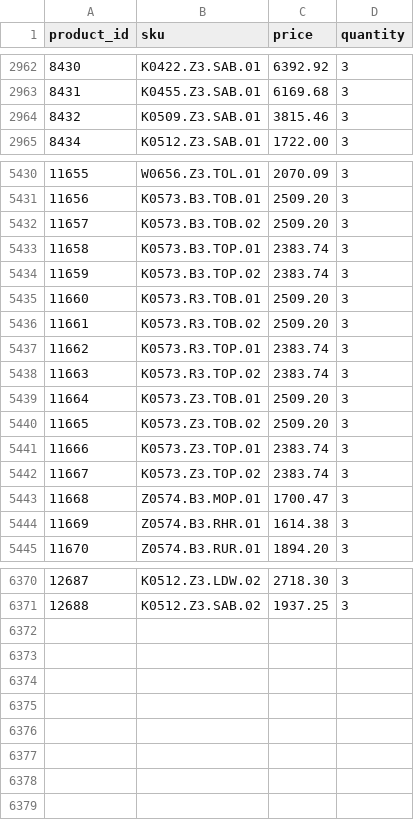
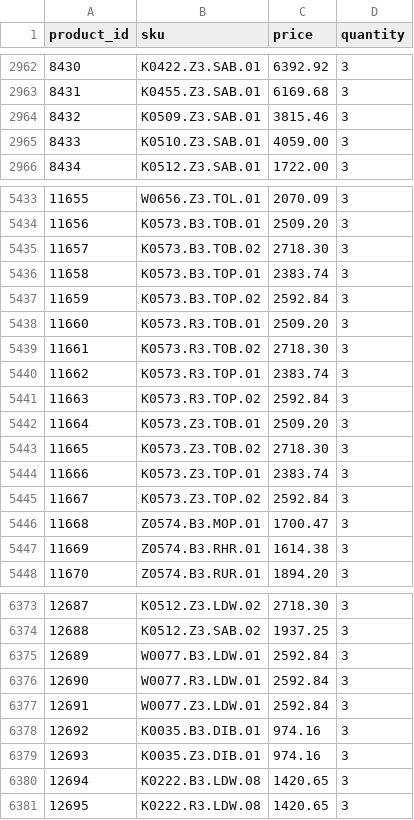
Before and after one commit to G-LOVRIN/BestDiamonds-CSV, a CSV file: diamonds-prices-quantity.csv, drawn as a sheet; only a part is shown, gaps mark what is left out; the diff covers the shown part only.

```diff
--- a/diamonds-prices-quantity.csv
+++ b/diamonds-prices-quantity.csv
@@ -2964,2 +2964,3 @@ product_id,sku,price,quantity
 8432,K0509.Z3.SAB.01,3815.46,3
+8433,K0510.Z3.SAB.01,4059.00,3
 8434,K0512.Z3.SAB.01,1722.00,3
@@ -5431,13 +5434,13 @@ product_id,sku,price,quantity
 11656,K0573.B3.TOB.01,2509.20,3
-11657,K0573.B3.TOB.02,2509.20,3
+11657,K0573.B3.TOB.02,2718.30,3
 11658,K0573.B3.TOP.01,2383.74,3
-11659,K0573.B3.TOP.02,2383.74,3
+11659,K0573.B3.TOP.02,2592.84,3
 11660,K0573.R3.TOB.01,2509.20,3
-11661,K0573.R3.TOB.02,2509.20,3
+11661,K0573.R3.TOB.02,2718.30,3
 11662,K0573.R3.TOP.01,2383.74,3
-11663,K0573.R3.TOP.02,2383.74,3
+11663,K0573.R3.TOP.02,2592.84,3
 11664,K0573.Z3.TOB.01,2509.20,3
-11665,K0573.Z3.TOB.02,2509.20,3
+11665,K0573.Z3.TOB.02,2718.30,3
 11666,K0573.Z3.TOP.01,2383.74,3
-11667,K0573.Z3.TOP.02,2383.74,3
+11667,K0573.Z3.TOP.02,2592.84,3
 11668,Z0574.B3.MOP.01,1700.47,3
@@ -6371 +6374,8 @@ product_id,sku,price,quantity
 12688,K0512.Z3.SAB.02,1937.25,3
+12689,W0077.B3.LDW.01,2592.84,3
+12690,W0077.R3.LDW.01,2592.84,3
+12691,W0077.Z3.LDW.01,2592.84,3
+12692,K0035.B3.DIB.01,974.16,3
+12693,K0035.Z3.DIB.01,974.16,3
+12694,K0222.B3.LDW.08,1420.65,3
+12695,K0222.R3.LDW.08,1420.65,3
```
Also changed, not shown: 2 added rows and 55 edited cells elsewhere in this file, 1 other file.
